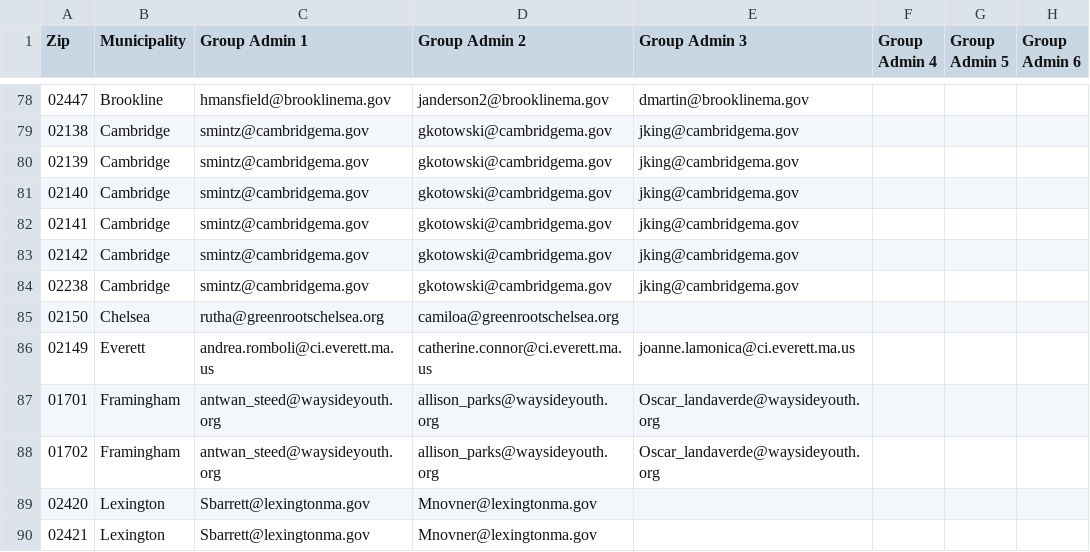
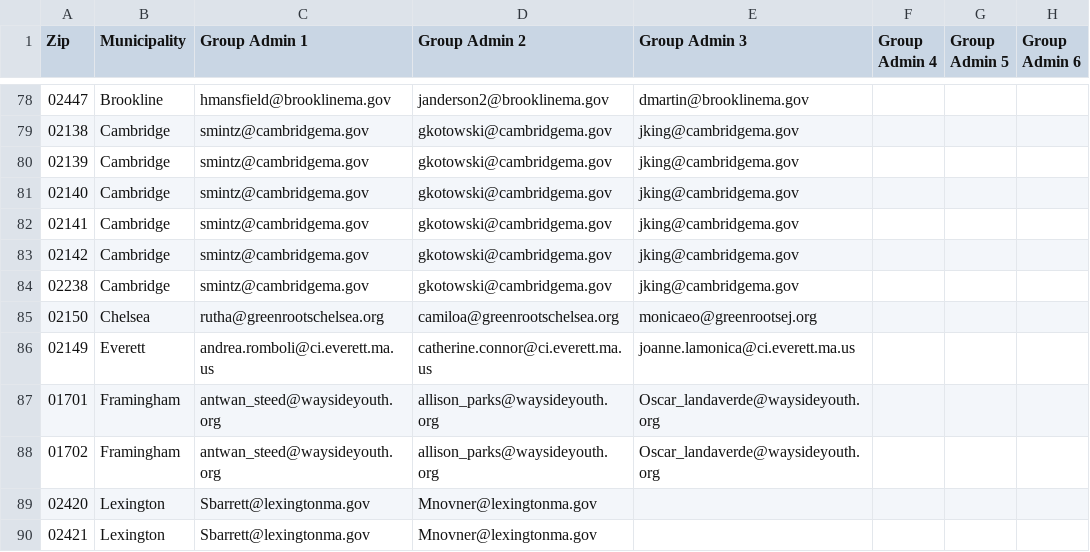
Before and after one commit to mbta/reduced_fares, a CSV file: data_sources/Production Youth Permissions.csv, drawn as a sheet; only a part is shown, gaps mark what is left out; the diff names each change by its address in the sheet, - before the commit and + after, or states it on an @@ line.

Commit message:
add new admin

```diff
--- a/data_sources/Production Youth Permissions.csv
+++ b/data_sources/Production Youth Permissions.csv
-E85 (Group Admin 3): (empty)
+E85 (Group Admin 3): monicaeo@greenrootsej.org
```
